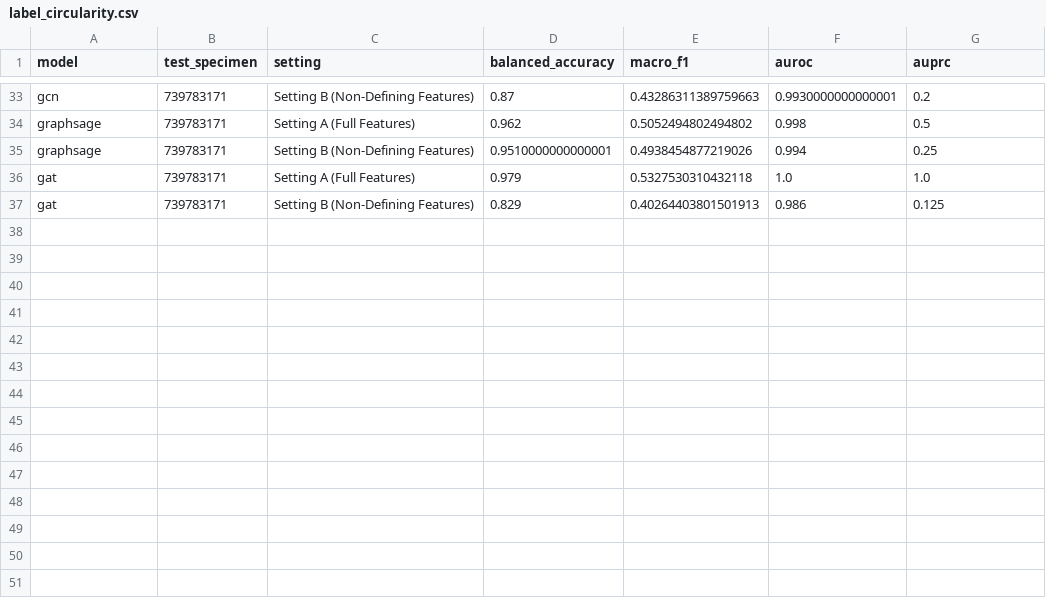
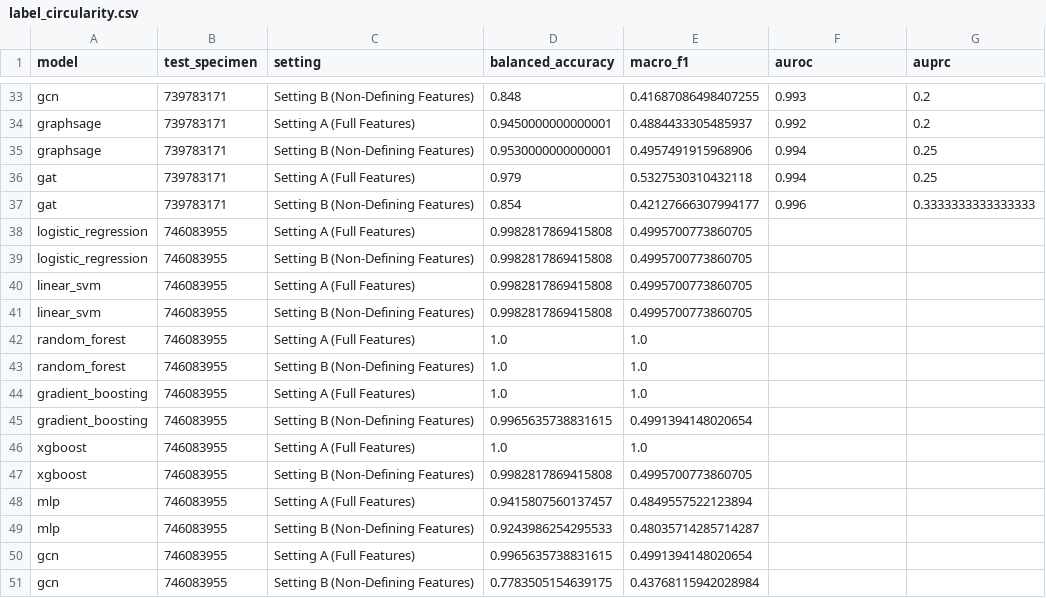
Before and after one commit to hubdk17/Neuro_optogen101, a CSV file: results/ml_final/label_circularity.csv, drawn as a sheet; only a part is shown, gaps mark what is left out; the diff covers the shown part only; the diff names each change by its address in the sheet, - before the commit and + after, or states it on an @@ line.

```diff
--- a/results/ml_final/label_circularity.csv
+++ b/results/ml_final/label_circularity.csv
-D33 (balanced_accuracy): 0.87
+D33 (balanced_accuracy): 0.848
-E33 (macro_f1): 0.43286311389759663
+E33 (macro_f1): 0.41687086498407255
-F33 (auroc): 0.9930000000000001
+F33 (auroc): 0.993
-D34 (balanced_accuracy): 0.962
+D34 (balanced_accuracy): 0.9450000000000001
-E34 (macro_f1): 0.5052494802494802
+E34 (macro_f1): 0.4884433305485937
-F34 (auroc): 0.998
+F34 (auroc): 0.992
-G34 (auprc): 0.5
+G34 (auprc): 0.2
-D35 (balanced_accuracy): 0.9510000000000001
+D35 (balanced_accuracy): 0.9530000000000001
-E35 (macro_f1): 0.4938454877219026
+E35 (macro_f1): 0.4957491915968906
-F36 (auroc): 1.0
+F36 (auroc): 0.994
-G36 (auprc): 1.0
+G36 (auprc): 0.25
-D37 (balanced_accuracy): 0.829
+D37 (balanced_accuracy): 0.854
-E37 (macro_f1): 0.40264403801501913
+E37 (macro_f1): 0.42127666307994177
-F37 (auroc): 0.986
+F37 (auroc): 0.996
-G37 (auprc): 0.125
+G37 (auprc): 0.3333333333333333
+row 38: logistic_regression | 746083955 | Setting A (Full Features) | 0.9982817869415808 | 0.4995700773860705
+row 39: logistic_regression | 746083955 | Setting B (Non-Defining Features) | 0.9982817869415808 | 0.4995700773860705
+row 40: linear_svm | 746083955 | Setting A (Full Features) | 0.9982817869415808 | 0.4995700773860705
+row 41: linear_svm | 746083955 | Setting B (Non-Defining Features) | 0.9982817869415808 | 0.4995700773860705
+row 42: random_forest | 746083955 | Setting A (Full Features) | 1.0 | 1.0
+row 43: random_forest | 746083955 | Setting B (Non-Defining Features) | 1.0 | 1.0
+row 44: gradient_boosting | 746083955 | Setting A (Full Features) | 1.0 | 1.0
+row 45: gradient_boosting | 746083955 | Setting B (Non-Defining Features) | 0.9965635738831615 | 0.4991394148020654
+row 46: xgboost | 746083955 | Setting A (Full Features) | 1.0 | 1.0
+row 47: xgboost | 746083955 | Setting B (Non-Defining Features) | 0.9982817869415808 | 0.4995700773860705
+row 48: mlp | 746083955 | Setting A (Full Features) | 0.9415807560137457 | 0.4849557522123894
+row 49: mlp | 746083955 | Setting B (Non-Defining Features) | 0.9243986254295533 | 0.48035714285714287
+row 50: gcn | 746083955 | Setting A (Full Features) | 0.9965635738831615 | 0.4991394148020654
+row 51: gcn | 746083955 | Setting B (Non-Defining Features) | 0.7783505154639175 | 0.43768115942028984
```
Also changed, not shown: 4 added rows and 62 edited cells elsewhere in this file, results/cohort/full_28_data_access_status.csv, results/cohort/full_28_specimen_manifest.csv, 47 other files.
